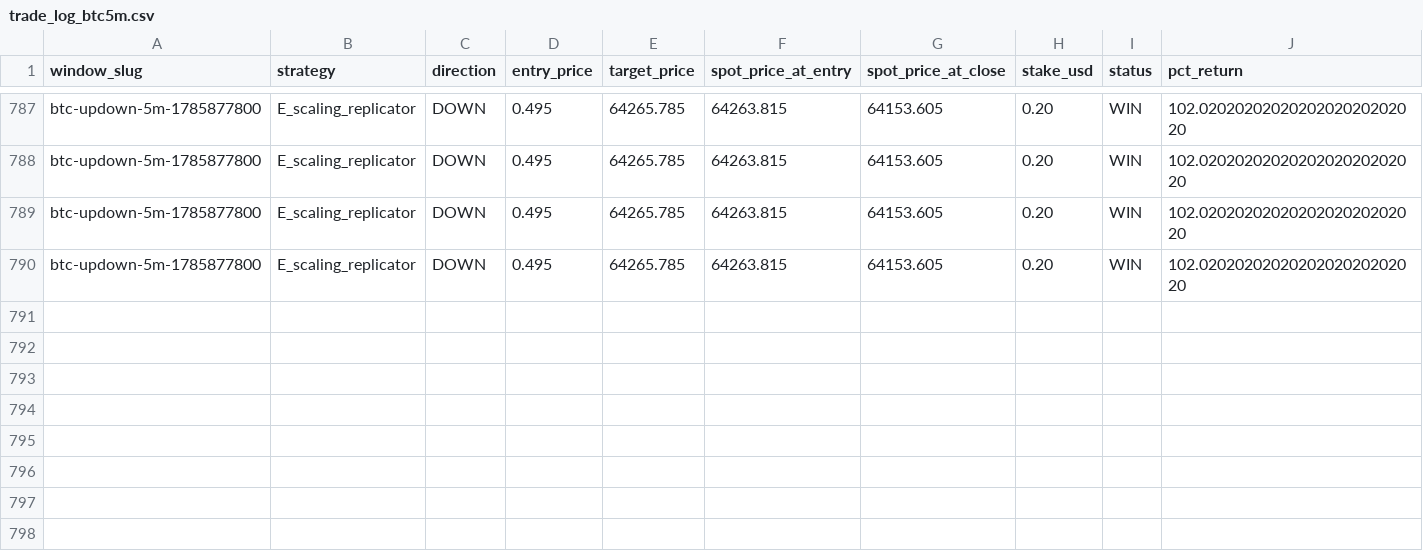
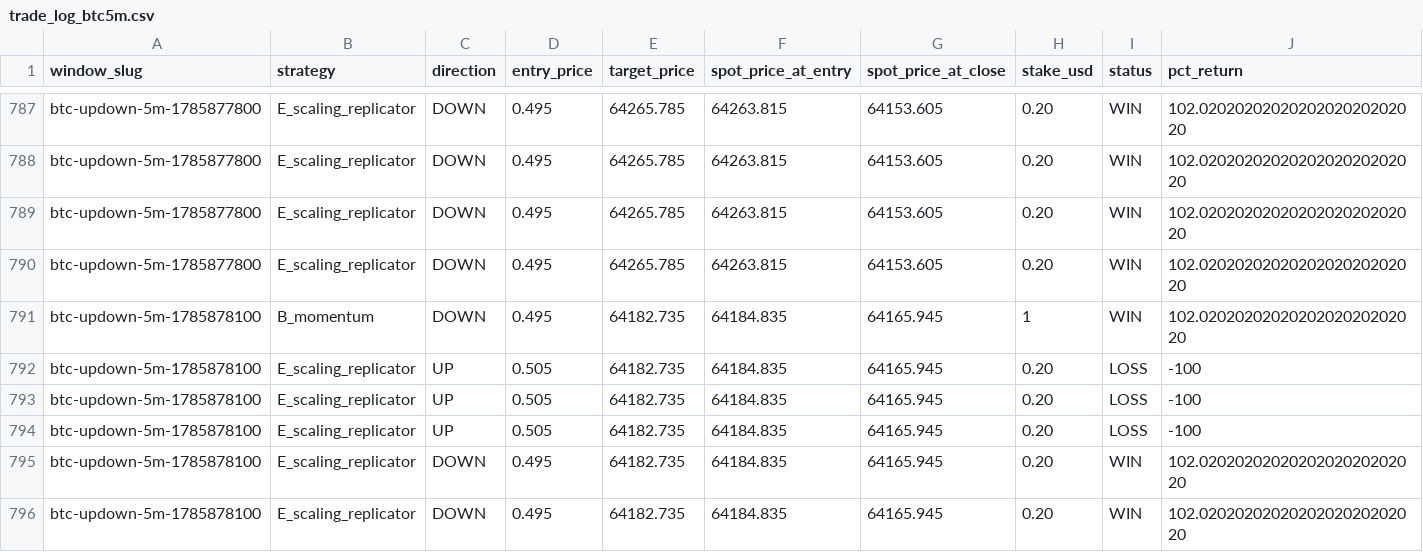
Before and after one commit to giuseppemineo685-beep/atlantis-polymarket-screening, a CSV file: outputs/trade_log_btc5m.csv, drawn as a sheet; only a part is shown, gaps mark what is left out; rows hold the shown columns only; the diff names each change by its address in the sheet, - before the commit and + after, or states it on an @@ line.

```diff
--- a/outputs/trade_log_btc5m.csv
+++ b/outputs/trade_log_btc5m.csv
+row 791: btc-updown-5m-1785878100 | B_momentum | DOWN | 0.495 | 64182.735 | 64184.835 | 64165.945 | 1 | WIN | 102.0202020202020202020202020
+row 792: btc-updown-5m-1785878100 | E_scaling_replicator | UP | 0.505 | 64182.735 | 64184.835 | 64165.945 | 0.20 | LOSS | -100
+row 793: btc-updown-5m-1785878100 | E_scaling_replicator | UP | 0.505 | 64182.735 | 64184.835 | 64165.945 | 0.20 | LOSS | -100
+row 794: btc-updown-5m-1785878100 | E_scaling_replicator | UP | 0.505 | 64182.735 | 64184.835 | 64165.945 | 0.20 | LOSS | -100
+row 795: btc-updown-5m-1785878100 | E_scaling_replicator | DOWN | 0.495 | 64182.735 | 64184.835 | 64165.945 | 0.20 | WIN | 102.0202020202020202020202020
+row 796: btc-updown-5m-1785878100 | E_scaling_replicator | DOWN | 0.495 | 64182.735 | 64184.835 | 64165.945 | 0.20 | WIN | 102.0202020202020202020202020
```
Also changed, not shown: 1 other file.
